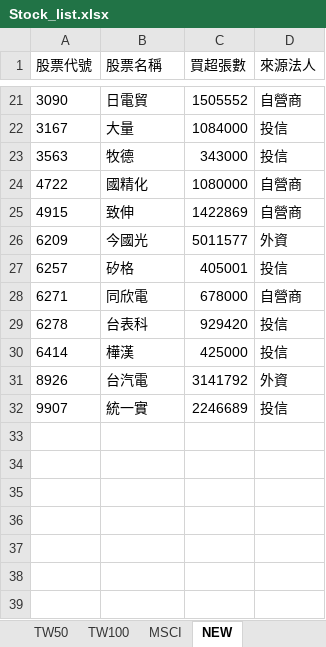
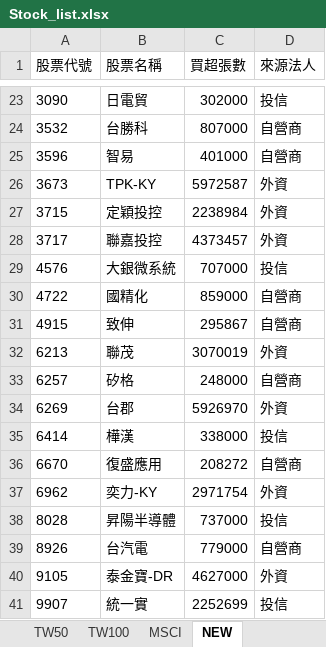
Before and after one commit to chung05/Stock, an Excel workbook: Stock_list.xlsx, sheet NEW, drawn as a sheet; only a part is shown, gaps mark what is left out; values as stored, in another font and other column widths than the file's, no borders; removed rows and columns are numbered as before the commit, all else as after; the diff covers the shown part only; the diff names each change by its address in the sheet, - before the commit and + after, or states it on an @@ line.

```diff
--- a/Stock_list.xlsx (sheet NEW)
+++ b/Stock_list.xlsx (sheet NEW)
-C23 (買超張數): 1505552
+C23 (買超張數): 302000
-D23 (來源法人): 自營商
+D23 (來源法人): 投信
-row 22: 3167 | 大量 | 1084000 | 投信
-row 23: 3563 | 牧德 | 343000 | 投信
+row 24: 3532 | 台勝科 | 807000 | 自營商
+row 25: 3596 | 智易 | 401000 | 自營商
+row 26: 3673 | TPK-KY | 5972587 | 外資
+row 27: 3715 | 定穎投控 | 2238984 | 外資
+row 28: 3717 | 聯嘉投控 | 4373457 | 外資
+row 29: 4576 | 大銀微系統 | 707000 | 投信
-C30 (買超張數): 1080000
+C30 (買超張數): 859000
-C31 (買超張數): 1422869
+C31 (買超張數): 295867
-row 26: 6209 | 今國光 | 5011577 | 外資
+row 32: 6213 | 聯茂 | 3070019 | 外資
-C33 (買超張數): 405001
+C33 (買超張數): 248000
-D33 (來源法人): 投信
+D33 (來源法人): 自營商
-row 28: 6271 | 同欣電 | 678000 | 自營商
-row 29: 6278 | 台表科 | 929420 | 投信
+row 34: 6269 | 台郡 | 5926970 | 外資
-C35 (買超張數): 425000
+C35 (買超張數): 338000
+row 36: 6670 | 復盛應用 | 208272 | 自營商
+row 37: 6962 | 奕力-KY | 2971754 | 外資
+row 38: 8028 | 昇陽半導體 | 737000 | 投信
-C39 (買超張數): 3141792
+C39 (買超張數): 779000
-D39 (來源法人): 外資
+D39 (來源法人): 自營商
+row 40: 9105 | 泰金寶-DR | 4627000 | 外資
-C41 (買超張數): 2246689
+C41 (買超張數): 2252699
```
Also changed, not shown: 9 added rows, 7 removed rows and 15 edited cells elsewhere in this sheet.
